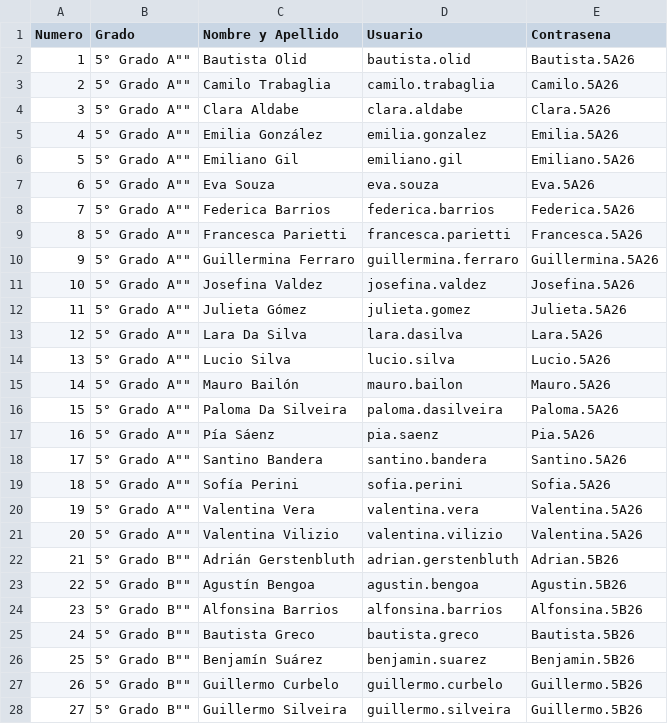
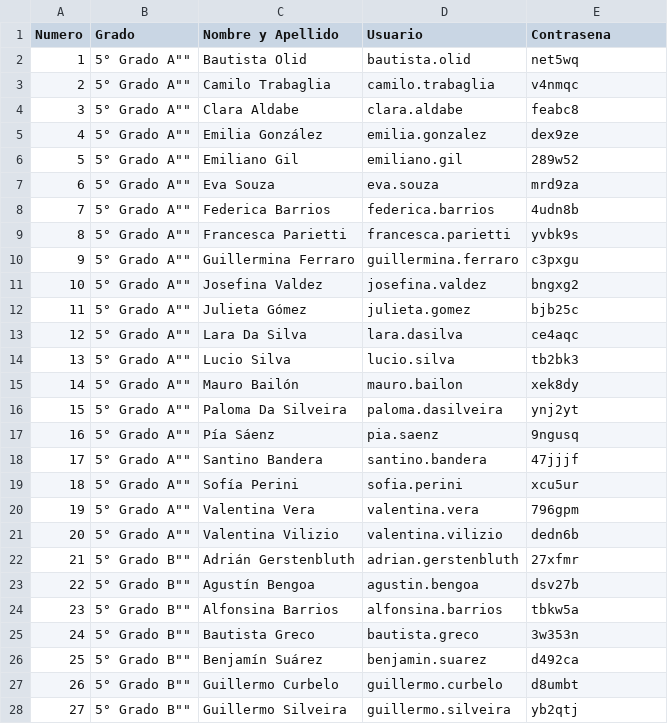
Before and after one commit to RoboticaPauloFreire-Uy/libro_hechizos, a CSV file: alumnos_5to_6to.csv, drawn as a sheet; only a part is shown; the diff covers the shown part only.

Commit message:
Contrasenas aleatorias unicas, sistema de login y bloqueo de autor en nuevas hojas

```diff
--- a/alumnos_5to_6to.csv
+++ b/alumnos_5to_6to.csv
@@ -1,28 +1,28 @@
 Numero,Grado,Nombre y Apellido,Usuario,Contrasena
-1,"5° Grado "A"","Bautista Olid","bautista.olid","Bautista.5A26"
-2,"5° Grado "A"","Camilo Trabaglia","camilo.trabaglia","Camilo.5A26"
-3,"5° Grado "A"","Clara Aldabe","clara.aldabe","Clara.5A26"
-4,"5° Grado "A"","Emilia González","emilia.gonzalez","Emilia.5A26"
-5,"5° Grado "A"","Emiliano Gil","emiliano.gil","Emiliano.5A26"
-6,"5° Grado "A"","Eva Souza","eva.souza","Eva.5A26"
-7,"5° Grado "A"","Federica Barrios","federica.barrios","Federica.5A26"
-8,"5° Grado "A"","Francesca Parietti","francesca.parietti","Francesca.5A26"
-9,"5° Grado "A"","Guillermina Ferraro","guillermina.ferraro","Guillermina.5A26"
-10,"5° Grado "A"","Josefina Valdez","josefina.valdez","Josefina.5A26"
-11,"5° Grado "A"","Julieta Gómez","julieta.gomez","Julieta.5A26"
-12,"5° Grado "A"","Lara Da Silva","lara.dasilva","Lara.5A26"
-13,"5° Grado "A"","Lucio Silva","lucio.silva","Lucio.5A26"
-14,"5° Grado "A"","Mauro Bailón","mauro.bailon","Mauro.5A26"
-15,"5° Grado "A"","Paloma Da Silveira","paloma.dasilveira","Paloma.5A26"
-16,"5° Grado "A"","Pía Sáenz","pia.saenz","Pia.5A26"
-17,"5° Grado "A"","Santino Bandera","santino.bandera","Santino.5A26"
-18,"5° Grado "A"","Sofía Perini","sofia.perini","Sofia.5A26"
-19,"5° Grado "A"","Valentina Vera","valentina.vera","Valentina.5A26"
-20,"5° Grado "A"","Valentina Vilizio","valentina.vilizio","Valentina.5A26"
-21,"5° Grado "B"","Adrián Gerstenbluth","adrian.gerstenbluth","Adrian.5B26"
-22,"5° Grado "B"","Agustín Bengoa","agustin.bengoa","Agustin.5B26"
-23,"5° Grado "B"","Alfonsina Barrios","alfonsina.barrios","Alfonsina.5B26"
-24,"5° Grado "B"","Bautista Greco","bautista.greco","Bautista.5B26"
-25,"5° Grado "B"","Benjamín Suárez","benjamin.suarez","Benjamin.5B26"
-26,"5° Grado "B"","Guillermo Curbelo","guillermo.curbelo","Guillermo.5B26"
-27,"5° Grado "B"","Guillermo Silveira","guillermo.silveira","Guillermo.5B26"
+1,"5° Grado "A"","Bautista Olid","bautista.olid","net5wq"
+2,"5° Grado "A"","Camilo Trabaglia","camilo.trabaglia","v4nmqc"
+3,"5° Grado "A"","Clara Aldabe","clara.aldabe","feabc8"
+4,"5° Grado "A"","Emilia González","emilia.gonzalez","dex9ze"
+5,"5° Grado "A"","Emiliano Gil","emiliano.gil","289w52"
+6,"5° Grado "A"","Eva Souza","eva.souza","mrd9za"
+7,"5° Grado "A"","Federica Barrios","federica.barrios","4udn8b"
+8,"5° Grado "A"","Francesca Parietti","francesca.parietti","yvbk9s"
+9,"5° Grado "A"","Guillermina Ferraro","guillermina.ferraro","c3pxgu"
+10,"5° Grado "A"","Josefina Valdez","josefina.valdez","bngxg2"
+11,"5° Grado "A"","Julieta Gómez","julieta.gomez","bjb25c"
+12,"5° Grado "A"","Lara Da Silva","lara.dasilva","ce4aqc"
+13,"5° Grado "A"","Lucio Silva","lucio.silva","tb2bk3"
+14,"5° Grado "A"","Mauro Bailón","mauro.bailon","xek8dy"
+15,"5° Grado "A"","Paloma Da Silveira","paloma.dasilveira","ynj2yt"
+16,"5° Grado "A"","Pía Sáenz","pia.saenz","9ngusq"
+17,"5° Grado "A"","Santino Bandera","santino.bandera","47jjjf"
+18,"5° Grado "A"","Sofía Perini","sofia.perini","xcu5ur"
+19,"5° Grado "A"","Valentina Vera","valentina.vera","796gpm"
+20,"5° Grado "A"","Valentina Vilizio","valentina.vilizio","dedn6b"
+21,"5° Grado "B"","Adrián Gerstenbluth","adrian.gerstenbluth","27xfmr"
+22,"5° Grado "B"","Agustín Bengoa","agustin.bengoa","dsv27b"
+23,"5° Grado "B"","Alfonsina Barrios","alfonsina.barrios","tbkw5a"
+24,"5° Grado "B"","Bautista Greco","bautista.greco","3w353n"
+25,"5° Grado "B"","Benjamín Suárez","benjamin.suarez","d492ca"
+26,"5° Grado "B"","Guillermo Curbelo","guillermo.curbelo","d8umbt"
+27,"5° Grado "B"","Guillermo Silveira","guillermo.silveira","yb2qtj"
```
Also changed, not shown: 42 edited cells elsewhere in this file, 5 other files.
